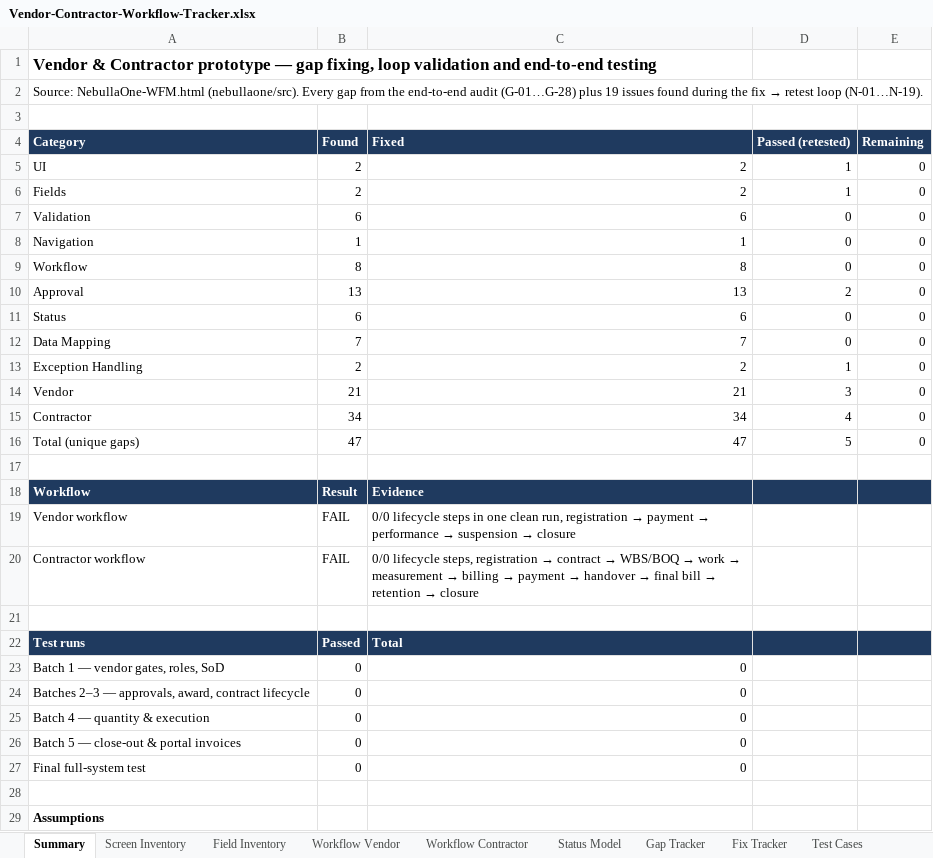
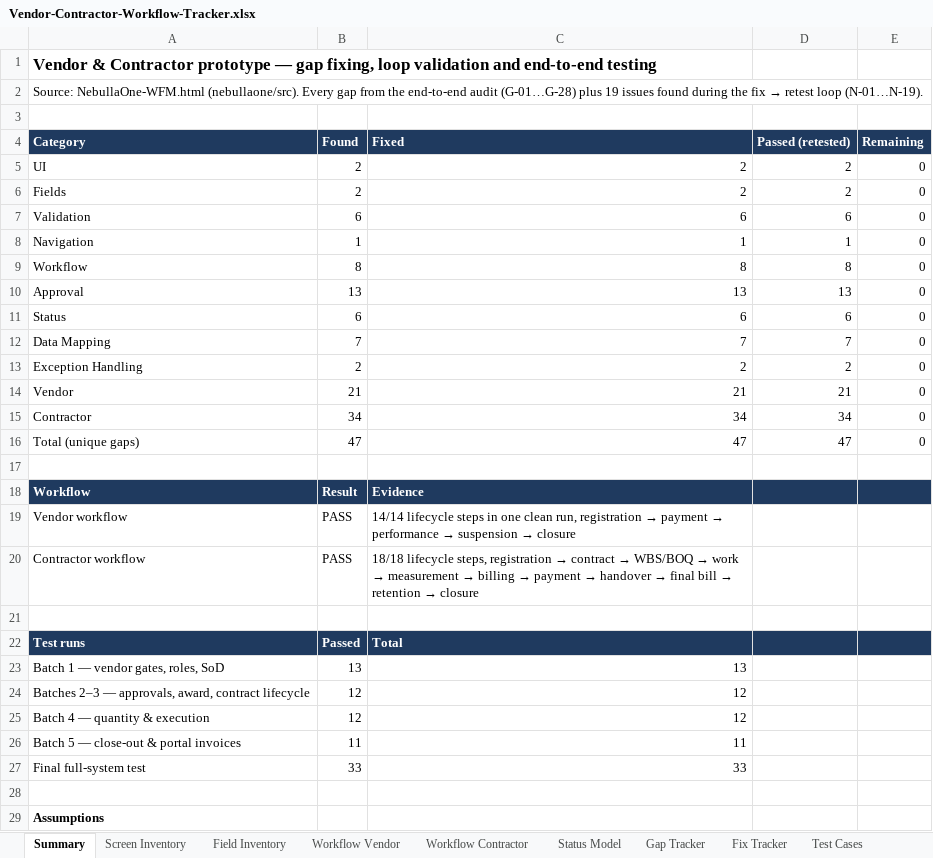
Before and after one commit to Harrsh25/Harrsh25, an Excel workbook: nebullaone/docs/Vendor-Contractor-Workflow-Tracker.xlsx, sheet Summary, drawn as a sheet; only a part is shown; values as stored, in another font and other column widths than the file's, no borders; the diff names each change by its address in the sheet, - before the commit and + after, or states it on an @@ line.

```diff
--- a/nebullaone/docs/Vendor-Contractor-Workflow-Tracker.xlsx (sheet Summary)
+++ b/nebullaone/docs/Vendor-Contractor-Workflow-Tracker.xlsx (sheet Summary)
-D5:D6 (Passed (retested)): 1
+D5:D6 (Passed (retested)): 2
-D7 (Passed (retested)): 0
+D7 (Passed (retested)): 6
-D8 (Passed (retested)): 0
+D8 (Passed (retested)): 1
-D9 (Passed (retested)): 0
+D9 (Passed (retested)): 8
-D10 (Passed (retested)): 2
+D10 (Passed (retested)): 13
-D11 (Passed (retested)): 0
+D11 (Passed (retested)): 6
-D12 (Passed (retested)): 0
+D12 (Passed (retested)): 7
-D13 (Passed (retested)): 1
+D13 (Passed (retested)): 2
-D14 (Passed (retested)): 3
+D14 (Passed (retested)): 21
-D15 (Passed (retested)): 4
+D15 (Passed (retested)): 34
-D16 (Passed (retested)): 5
+D16 (Passed (retested)): 47
-B19:B20 (Found): FAIL
+B19:B20 (Found): PASS
-C19 (Fixed): 0/0 lifecycle steps…
+C19 (Fixed): 14/14 lifecycle steps…
-C20 (Fixed): 0/0 lifecycle steps,…
+C20 (Fixed): 18/18 lifecycle steps,…
-B23 (Found): 0
+B23 (Found): 13
-C23 (Fixed): 0
+C23 (Fixed): 13
-B24:B25 (Found): 0
+B24:B25 (Found): 12
-C24:C25 (Fixed): 0
+C24:C25 (Fixed): 12
-B26 (Found): 0
+B26 (Found): 11
-C26 (Fixed): 0
+C26 (Fixed): 11
-B27 (Found): 0
+B27 (Found): 33
-C27 (Fixed): 0
+C27 (Fixed): 33
```
Also changed, not shown: sheet Test Results, sheet Test Cases, sheet Gap Tracker, sheet Fix Tracker.
